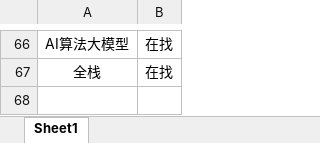
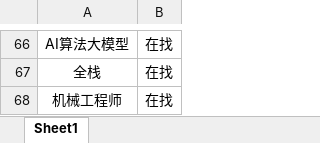
Before and after one commit to loks666/get_jobs, an Excel workbook: 许愿墙.xlsx, sheet Sheet1, drawn as a sheet; only a part is shown, gaps mark what is left out; values as stored, in another font and other column widths than the file's, no borders; the diff names each change by its address in the sheet, - before the commit and + after, or states it on an @@ line.

Commit message:
✨I can do it！

```diff
--- a/许愿墙.xlsx (sheet Sheet1)
+++ b/许愿墙.xlsx (sheet Sheet1)
+row 68: 机械工程师 | 在找
```
